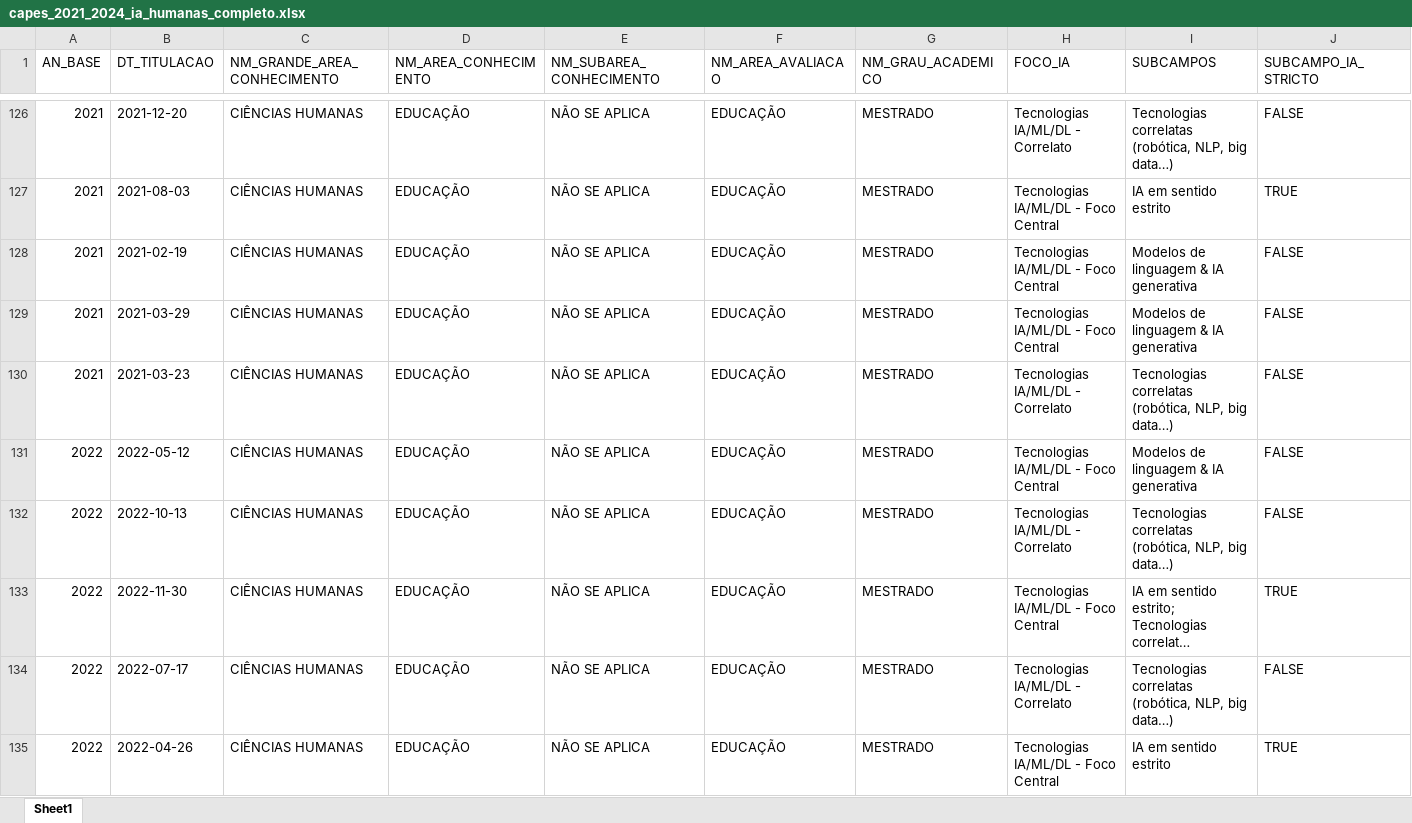
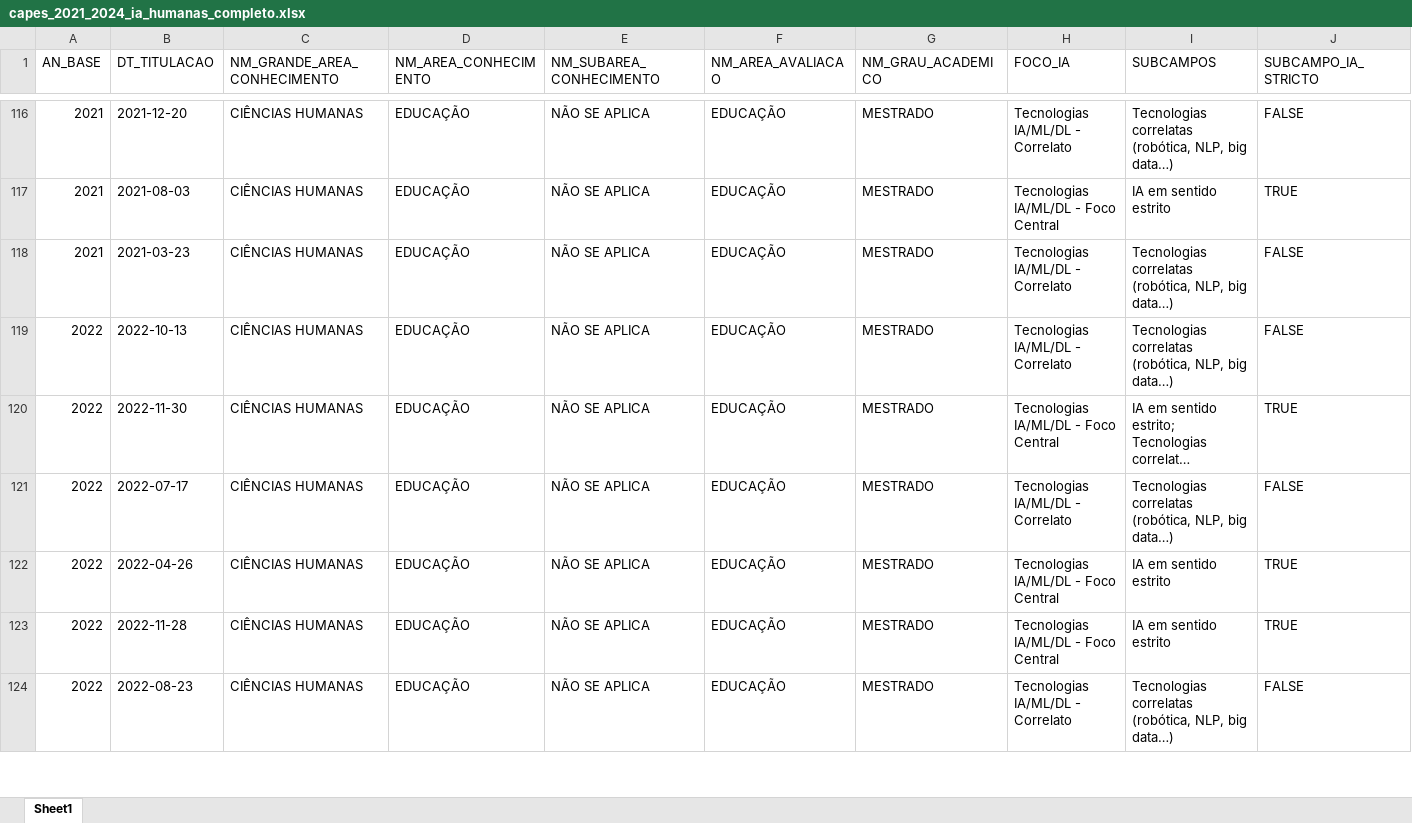
Before and after one commit to julianehelanski/bibliometria-ia-humanas, an Excel workbook: dados_capes/capes_2021_2024_ia_humanas_completo.xlsx, sheet Sheet1, drawn as a sheet; only a part is shown, gaps mark what is left out; the shorter side is filled out with more unchanged rows; long unchanged cells end in …; values as stored, in another font and other column widths than the file's, no cell formats; rows hold the shown columns only; the diff covers the shown part only; the diff names each change by its address in the sheet, - before the commit and + after, or states it on an @@ line.

```diff
--- a/dados_capes/capes_2021_2024_ia_humanas_completo.xlsx (sheet Sheet1)
+++ b/dados_capes/capes_2021_2024_ia_humanas_completo.xlsx (sheet Sheet1)
-row 128: 2021 | 2021-02-19 | CIÊNCIAS HUMANAS | EDUCAÇÃO | NÃO SE APLICA | EDUCAÇÃO | MESTRADO | Tecnologias IA/ML/DL - Foco Central | Modelos de linguagem & IA generativa | FALSE
-row 129: 2021 | 2021-03-29 | CIÊNCIAS HUMANAS | EDUCAÇÃO | NÃO SE APLICA | EDUCAÇÃO | MESTRADO | Tecnologias IA/ML/DL - Foco Central | Modelos de linguagem & IA generativa | FALSE
-row 131: 2022 | 2022-05-12 | CIÊNCIAS HUMANAS | EDUCAÇÃO | NÃO SE APLICA | EDUCAÇÃO | MESTRADO | Tecnologias IA/ML/DL - Foco Central | Modelos de linguagem & IA generativa | FALSE
```
Also changed, not shown: 38 removed rows elsewhere in this sheet, cell formats, dados_capes/capes_2021_2024_ia_antro_socio_cienciapolitica.xlsx, 20 other files.
